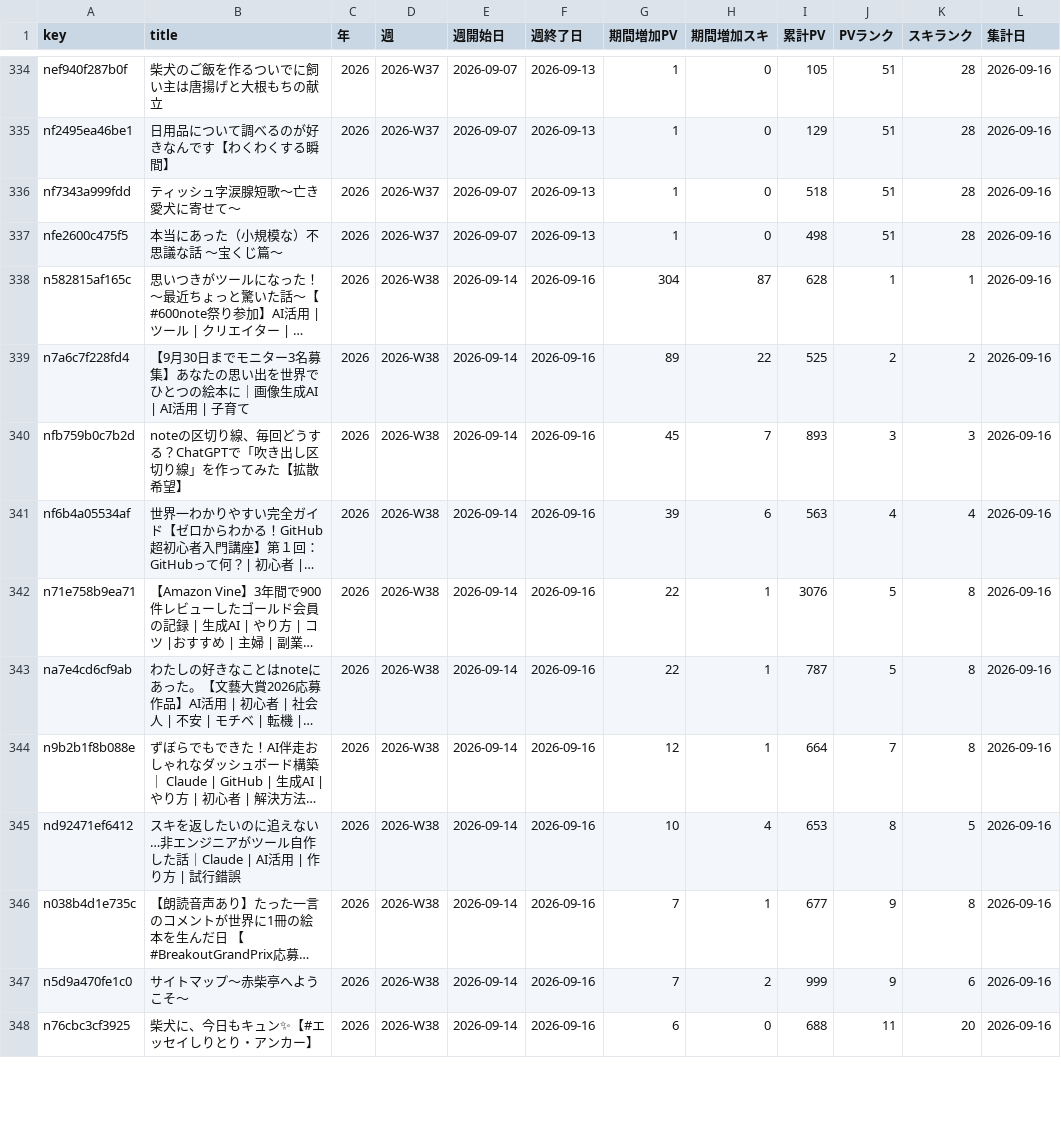
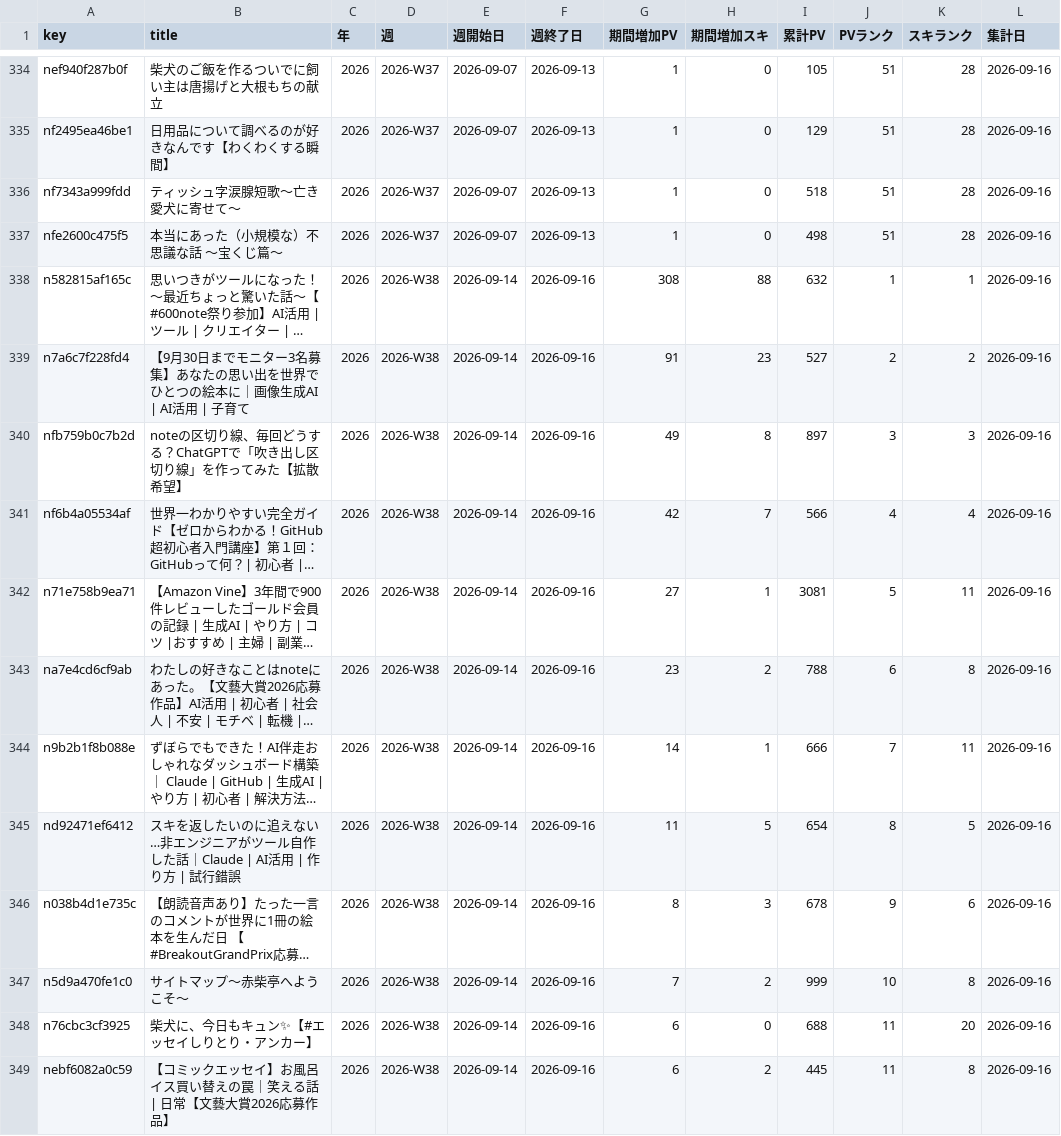
Before and after one commit to thinkingshiba0526-dot/note-stats-dashboard, a CSV file: data/weekly_summary.csv, drawn as a sheet; only a part is shown, gaps mark what is left out; long unchanged cells end in …; the diff covers the shown part only; the diff names each change by its address in the sheet, - before the commit and + after, or states it on an @@ line.

```diff
--- a/data/weekly_summary.csv
+++ b/data/weekly_summary.csv
-G338 (期間増加PV): 304
+G338 (期間増加PV): 308
-H338 (期間増加スキ): 87
+H338 (期間増加スキ): 88
-I338 (累計PV): 628
+I338 (累計PV): 632
-G339 (期間増加PV): 89
+G339 (期間増加PV): 91
-H339 (期間増加スキ): 22
+H339 (期間増加スキ): 23
-I339 (累計PV): 525
+I339 (累計PV): 527
-G340 (期間増加PV): 45
+G340 (期間増加PV): 49
-H340 (期間増加スキ): 7
+H340 (期間増加スキ): 8
-I340 (累計PV): 893
+I340 (累計PV): 897
-G341 (期間増加PV): 39
+G341 (期間増加PV): 42
-H341 (期間増加スキ): 6
+H341 (期間増加スキ): 7
-I341 (累計PV): 563
+I341 (累計PV): 566
-G342 (期間増加PV): 22
+G342 (期間増加PV): 27
-I342 (累計PV): 3076
+I342 (累計PV): 3081
-K342 (スキランク): 8
+K342 (スキランク): 11
-G343 (期間増加PV): 22
+G343 (期間増加PV): 23
-H343 (期間増加スキ): 1
+H343 (期間増加スキ): 2
-I343 (累計PV): 787
+I343 (累計PV): 788
-J343 (PVランク): 5
+J343 (PVランク): 6
-G344 (期間増加PV): 12
+G344 (期間増加PV): 14
-I344 (累計PV): 664
+I344 (累計PV): 666
-K344 (スキランク): 8
+K344 (スキランク): 11
-G345 (期間増加PV): 10
+G345 (期間増加PV): 11
-H345 (期間増加スキ): 4
+H345 (期間増加スキ): 5
-I345 (累計PV): 653
+I345 (累計PV): 654
-G346 (期間増加PV): 7
+G346 (期間増加PV): 8
-H346 (期間増加スキ): 1
+H346 (期間増加スキ): 3
-I346 (累計PV): 677
+I346 (累計PV): 678
-K346 (スキランク): 8
+K346 (スキランク): 6
-J347 (PVランク): 9
+J347 (PVランク): 10
-K347 (スキランク): 6
+K347 (スキランク): 8
+row 349: nebf6082a0c59 | 【コミックエッセイ】お風呂イス買い替えの罠｜笑える話 | 日常【文藝大賞2026応募作品】 | 2026 | 2026-W38 | 2026-09-14 | 2026-09-16 | 6 | 2 | 445 | 11 | 8 | 2026-09-16
```
Also changed, not shown: 5 added rows, 1 removed row and 40 edited cells elsewhere in this file, data/articles.csv, data/asset_articles.csv, 5 other files.
